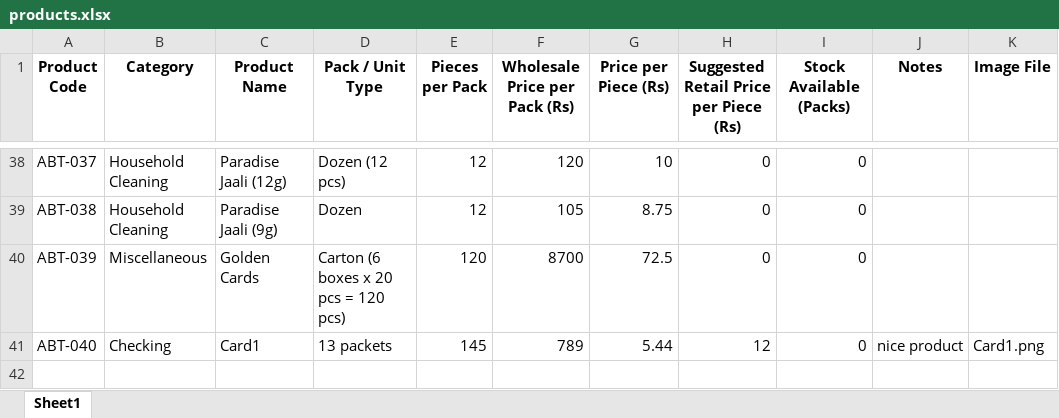
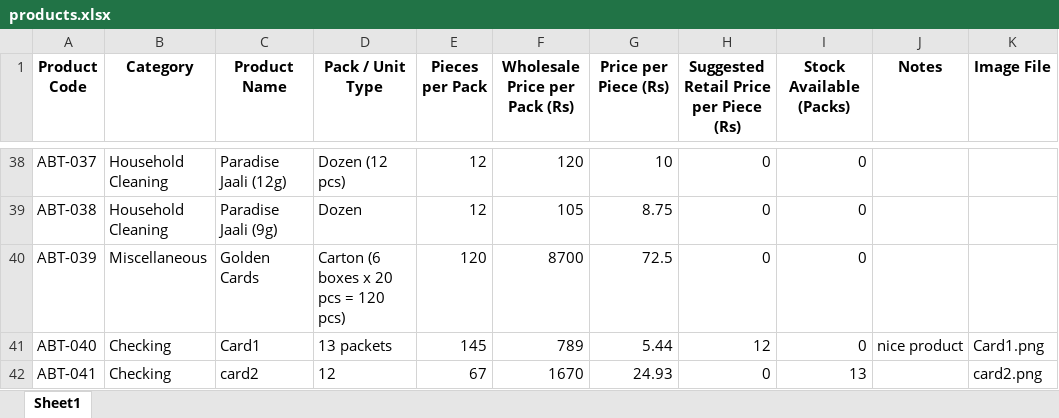
Before and after one commit to Ncoder3/Pakwholesaleworkers, an Excel workbook: data/products.xlsx, sheet Sheet1, drawn as a sheet; only a part is shown, gaps mark what is left out; values as stored, in another font and other column widths than the file's, no borders; the diff names each change by its address in the sheet, - before the commit and + after, or states it on an @@ line.

```diff
--- a/data/products.xlsx (sheet Sheet1)
+++ b/data/products.xlsx (sheet Sheet1)
+row 42: ABT-041 | Checking | card2 | 12 | 67 | 1670 | 24.93 | 0 | 13 |  | card2.png
```
Also changed, not shown: 7 other files.
